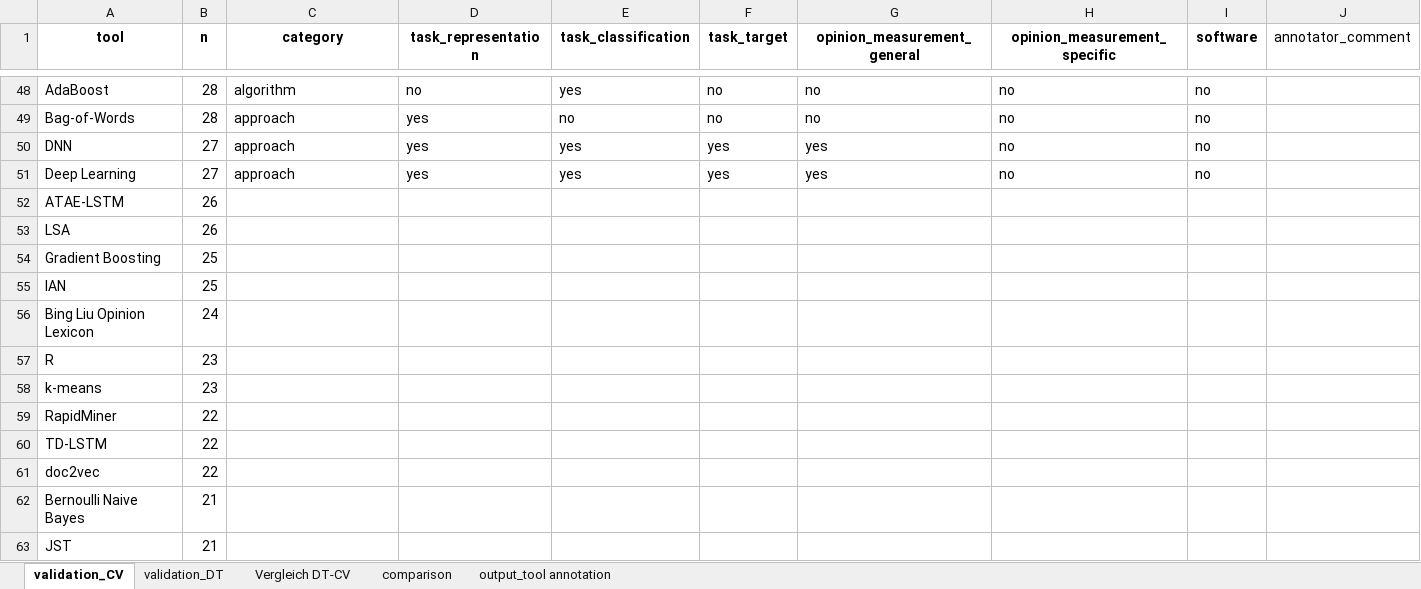
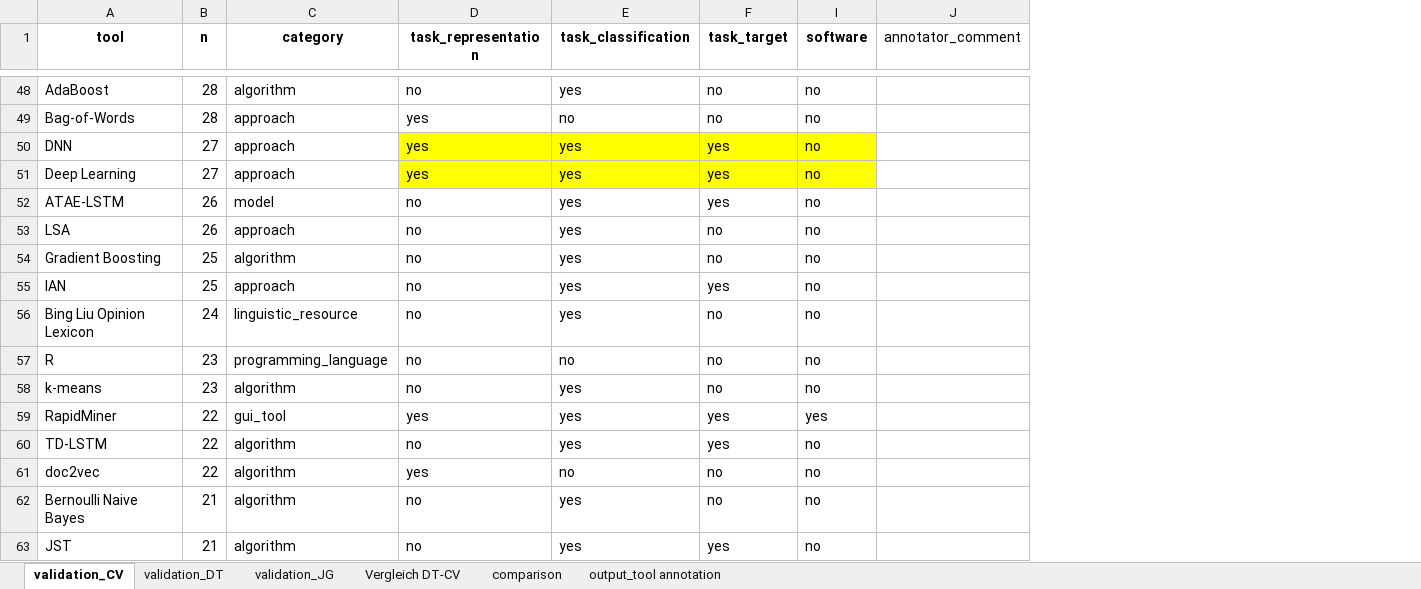
Before and after one commit to JBGruber/opinion-wg2, an Excel workbook: analysis_visualization/1.2_tools_annotated_manual.xlsx, sheet validation_CV, drawn as a sheet; only a part is shown, gaps mark what is left out; values as stored, in another font and other column widths than the file's, no borders; charts and pictures not drawn; the diff covers the shown part only; the diff names each change by its address in the sheet, - before the commit and + after, or states it on an @@ line.

```diff
--- a/analysis_visualization/1.2_tools_annotated_manual.xlsx (sheet validation_CV)
+++ b/analysis_visualization/1.2_tools_annotated_manual.xlsx (sheet validation_CV)
+sheet tab: validation_JG
@@ column G (opinion_measurement_general) hidden, rows 48-51: no | no | yes | yes @@
@@ column H (opinion_measurement_specific) hidden, rows 48-51: all no @@
-D50:F51 fill: none
+D50:F51 fill: #FFFF00
-I50:I51 fill: none
+I50:I51 fill: #FFFF00
-C52 (category): (empty)
+C52 (category): model
-D52:D58 (task_representation): (empty)
+D52:D58 (task_representation): no
-E52:E56 (task_classification): (empty)
+E52:E56 (task_classification): yes
-F52 (task_target): (empty)
+F52 (task_target): yes
-I52:I58 (software): (empty)
+I52:I58 (software): no
-C53 (category): (empty)
+C53 (category): approach
-F53:F54 (task_target): (empty)
+F53:F54 (task_target): no
-C54 (category): (empty)
+C54 (category): algorithm
-C55 (category): (empty)
+C55 (category): approach
-F55 (task_target): (empty)
+F55 (task_target): yes
-C56 (category): (empty)
+C56 (category): linguistic_resource
-F56:F58 (task_target): (empty)
+F56:F58 (task_target): no
-C57 (category): (empty)
+C57 (category): programming_language
-E57 (task_classification): (empty)
+E57 (task_classification): no
-C58 (category): (empty)
+C58 (category): algorithm
-E58:E60 (task_classification): (empty)
+E58:E60 (task_classification): yes
-C59 (category): (empty)
+C59 (category): gui_tool
-D59 (task_representation): (empty)
+D59 (task_representation): yes
-F59:F60 (task_target): (empty)
+F59:F60 (task_target): yes
-I59 (software): (empty)
+I59 (software): yes
-C60:C63 (category): (empty)
+C60:C63 (category): algorithm
-D60 (task_representation): (empty)
+D60 (task_representation): no
-I60:I63 (software): (empty)
+I60:I63 (software): no
-D61 (task_representation): (empty)
+D61 (task_representation): yes
-E61 (task_classification): (empty)
+E61 (task_classification): no
-F61:F62 (task_target): (empty)
+F61:F62 (task_target): no
-D62:D63 (task_representation): (empty)
+D62:D63 (task_representation): no
-E62:E63 (task_classification): (empty)
+E62:E63 (task_classification): yes
-F63 (task_target): (empty)
+F63 (task_target): yes
```
Also changed, not shown: 110 edited cells and cell formats elsewhere in this sheet, sheet validation_DT, charts or pictures, analysis_visualization/1.2_tools_annotated.xlsx, 5 other files.
